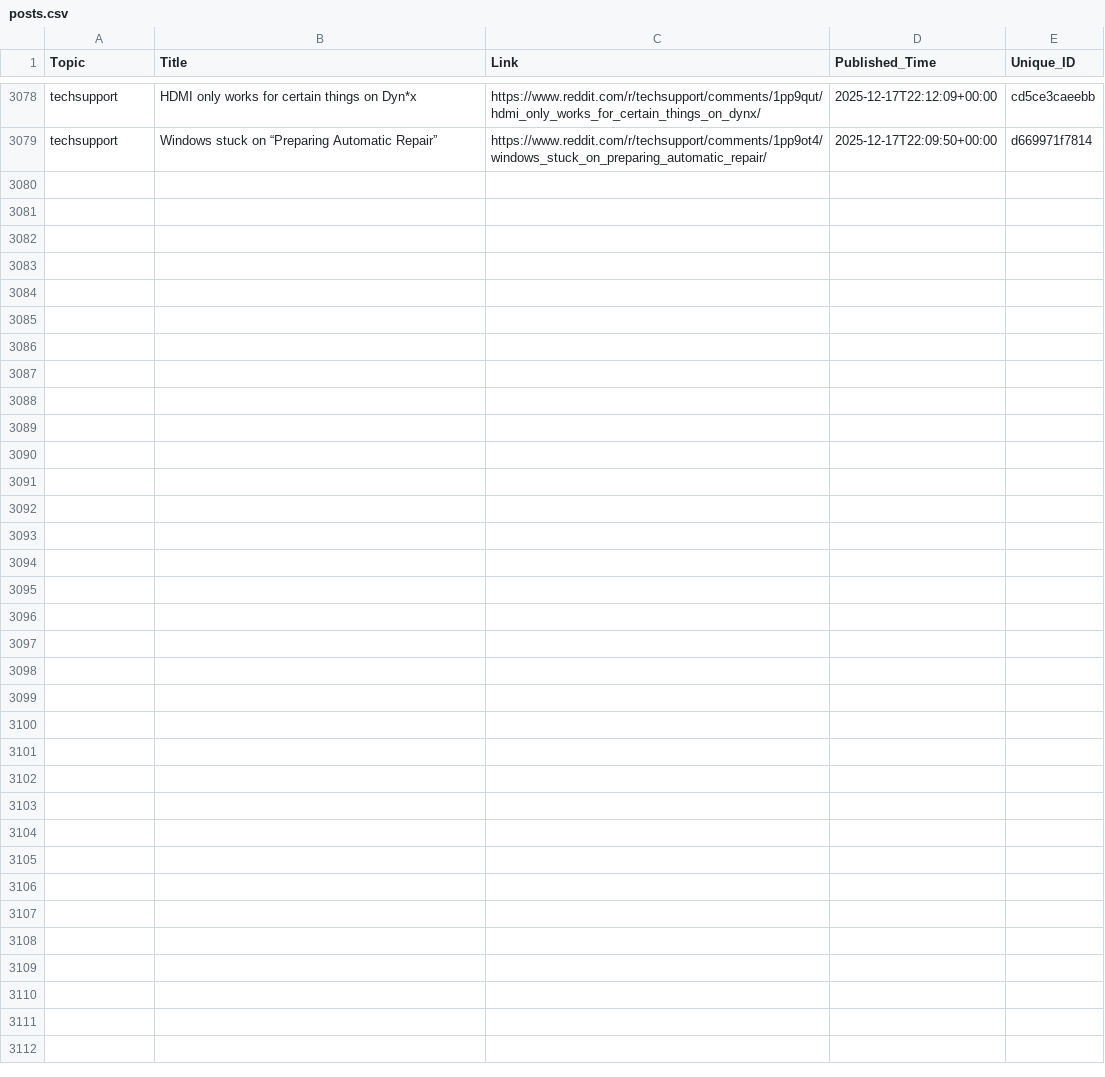
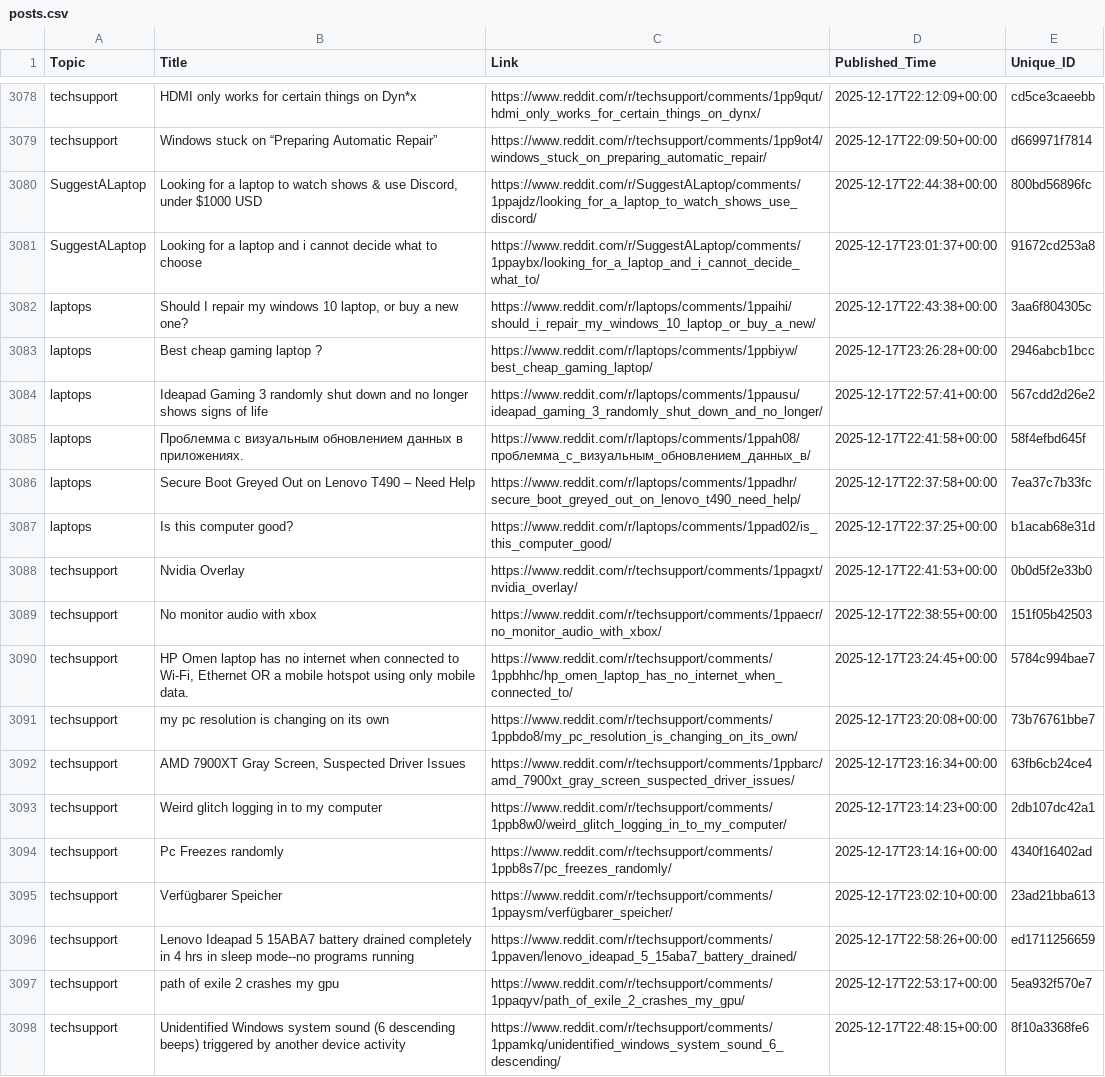
Before and after one commit to sidhu2690/EB_scraper, a CSV file: posts.csv, drawn as a sheet; only a part is shown, gaps mark what is left out; the diff names each change by its address in the sheet, - before the commit and + after, or states it on an @@ line.

```diff
--- a/posts.csv
+++ b/posts.csv
+row 3080: SuggestALaptop | Looking for a laptop to watch shows & use Discord, under $1000 USD | https://www.reddit.com/r/SuggestALaptop/comments/1ppajdz/looking_for_a_laptop_to_watch_shows_use_discord/ | 2025-12-17T22:44:38+00:00 | 800bd56896fc
+row 3081: SuggestALaptop | Looking for a laptop and i cannot decide what to choose | https://www.reddit.com/r/SuggestALaptop/comments/1ppaybx/looking_for_a_laptop_and_i_cannot_decide_what_to/ | 2025-12-17T23:01:37+00:00 | 91672cd253a8
+row 3082: laptops | Should I repair my windows 10 laptop, or buy a new one? | https://www.reddit.com/r/laptops/comments/1ppaihi/should_i_repair_my_windows_10_laptop_or_buy_a_new/ | 2025-12-17T22:43:38+00:00 | 3aa6f804305c
+row 3083: laptops | Best cheap gaming laptop ? | https://www.reddit.com/r/laptops/comments/1ppbiyw/best_cheap_gaming_laptop/ | 2025-12-17T23:26:28+00:00 | 2946abcb1bcc
+row 3084: laptops | Ideapad Gaming 3 randomly shut down and no longer shows signs of life | https://www.reddit.com/r/laptops/comments/1ppausu/ideapad_gaming_3_randomly_shut_down_and_no_longer/ | 2025-12-17T22:57:41+00:00 | 567cdd2d26e2
+row 3085: laptops | Проблемма с визуальным обновлением данных в приложениях. | https://www.reddit.com/r/laptops/comments/1ppah08/проблемма_с_визуальным_обновлением_данных_в/ | 2025-12-17T22:41:58+00:00 | 58f4efbd645f
+row 3086: laptops | Secure Boot Greyed Out on Lenovo T490 – Need Help | https://www.reddit.com/r/laptops/comments/1ppadhr/secure_boot_greyed_out_on_lenovo_t490_need_help/ | 2025-12-17T22:37:58+00:00 | 7ea37c7b33fc
+row 3087: laptops | Is this computer good? | https://www.reddit.com/r/laptops/comments/1ppad02/is_this_computer_good/ | 2025-12-17T22:37:25+00:00 | b1acab68e31d
+row 3088: techsupport | Nvidia Overlay | https://www.reddit.com/r/techsupport/comments/1ppagxt/nvidia_overlay/ | 2025-12-17T22:41:53+00:00 | 0b0d5f2e33b0
+row 3089: techsupport | No monitor audio with xbox | https://www.reddit.com/r/techsupport/comments/1ppaecr/no_monitor_audio_with_xbox/ | 2025-12-17T22:38:55+00:00 | 151f05b42503
+row 3090: techsupport | HP Omen laptop has no internet when connected to Wi-Fi, Ethernet OR a mobile hotspot using only mobile data. | https://www.reddit.com/r/techsupport/comments/1ppbhhc/hp_omen_laptop_has_no_internet_when_connected_to/ | 2025-12-17T23:24:45+00:00 | 5784c994bae7
+row 3091: techsupport | my pc resolution is changing on its own | https://www.reddit.com/r/techsupport/comments/1ppbdo8/my_pc_resolution_is_changing_on_its_own/ | 2025-12-17T23:20:08+00:00 | 73b76761bbe7
+row 3092: techsupport | AMD 7900XT Gray Screen, Suspected Driver Issues | https://www.reddit.com/r/techsupport/comments/1ppbarc/amd_7900xt_gray_screen_suspected_driver_issues/ | 2025-12-17T23:16:34+00:00 | 63fb6cb24ce4
+row 3093: techsupport | Weird glitch logging in to my computer | https://www.reddit.com/r/techsupport/comments/1ppb8w0/weird_glitch_logging_in_to_my_computer/ | 2025-12-17T23:14:23+00:00 | 2db107dc42a1
+row 3094: techsupport | Pc Freezes randomly | https://www.reddit.com/r/techsupport/comments/1ppb8s7/pc_freezes_randomly/ | 2025-12-17T23:14:16+00:00 | 4340f16402ad
+row 3095: techsupport | Verfügbarer Speicher | https://www.reddit.com/r/techsupport/comments/1ppaysm/verfügbarer_speicher/ | 2025-12-17T23:02:10+00:00 | 23ad21bba613
+row 3096: techsupport | Lenovo Ideapad 5 15ABA7 battery drained completely in 4 hrs in sleep mode--no programs running | https://www.reddit.com/r/techsupport/comments/1ppaven/lenovo_ideapad_5_15aba7_battery_drained/ | 2025-12-17T22:58:26+00:00 | ed1711256659
+row 3097: techsupport | path of exile 2 crashes my gpu | https://www.reddit.com/r/techsupport/comments/1ppaqyv/path_of_exile_2_crashes_my_gpu/ | 2025-12-17T22:53:17+00:00 | 5ea932f570e7
+row 3098: techsupport | Unidentified Windows system sound (6 descending beeps) triggered by another device activity | https://www.reddit.com/r/techsupport/comments/1ppamkq/unidentified_windows_system_sound_6_descending/ | 2025-12-17T22:48:15+00:00 | 8f10a3368fe6
```
